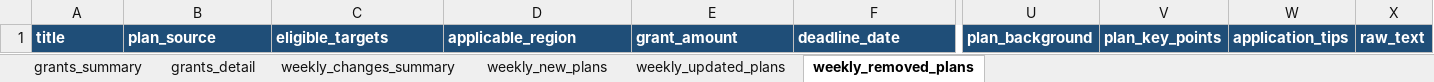
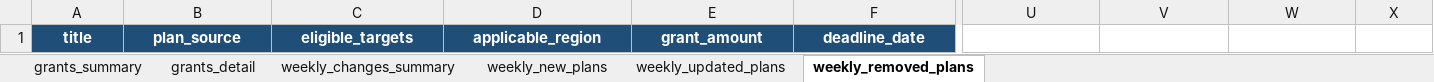
Before and after one commit to focujeffery/grant-scraper, an Excel workbook: state/daysee_grants_latest.xlsx, sheet weekly_removed_plans, drawn as a sheet; only a part is shown, gaps mark what is left out; values as stored, in another font and other column widths than the file's, no borders; the diff covers the shown part only; the diff names each change by its address in the sheet, - before the commit and + after, or states it on an @@ line.

```diff
--- a/state/daysee_grants_latest.xlsx (sheet weekly_removed_plans)
+++ b/state/daysee_grants_latest.xlsx (sheet weekly_removed_plans)
-A1:F1 alignment: left
+A1:F1 alignment: center
-U1: plan_background
+U1: (empty)
-U1:X1 fill: #1F4E78
+U1:X1 fill: none
-V1: plan_key_points
+V1: (empty)
-W1: application_tips
+W1: (empty)
-X1: raw_text
+X1: (empty)
```
Also changed, not shown: cell formats elsewhere in this sheet, sheet grants_detail, sheet weekly_new_plans, sheet weekly_updated_plans, sheet grants_summary, sheet weekly_changes_summary, state/daysee_grants_delta_latest.xlsx.
